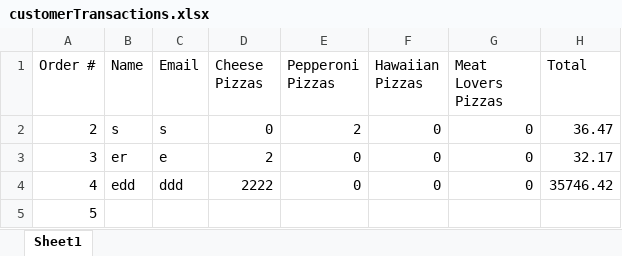
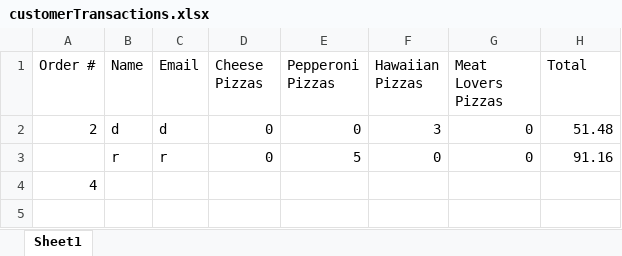
Before and after one commit to dac0d3/pythonWarriors, an Excel workbook: customerTransactions.xlsx, sheet Sheet1, drawn as a sheet; values as stored, in another font and other column widths than the file's, no borders; removed rows and columns are numbered as before the commit, all else as after; the diff names each change by its address in the sheet, - before the commit and + after, or states it on an @@ line.

```diff
--- a/customerTransactions.xlsx (sheet Sheet1)
+++ b/customerTransactions.xlsx (sheet Sheet1)
-B2 (Name): s
+B2 (Name): d
-C2 (Email): s
+C2 (Email): d
-E2 (Pepperoni Pizzas): 2
+E2 (Pepperoni Pizzas): 0
-F2 (Hawaiian Pizzas): 0
+F2 (Hawaiian Pizzas): 3
-H2 (Total): 36.47
+H2 (Total): 51.48
-row 3: 3 | er | e | 2 | 0 | 0 | 0 | 32.17
+row 3:  | r | r | 0 | 5 | 0 | 0 | 91.16
-B4 (Name): edd
+B4 (Name): (empty)
-C4 (Email): ddd
+C4 (Email): (empty)
-D4 (Cheese Pizzas): 2222
+D4 (Cheese Pizzas): (empty)
-E4 (Pepperoni Pizzas): 0
+E4 (Pepperoni Pizzas): (empty)
-F4 (Hawaiian Pizzas): 0
+F4 (Hawaiian Pizzas): (empty)
-G4 (Meat Lovers Pizzas): 0
+G4 (Meat Lovers Pizzas): (empty)
-H4 (Total): 35746.42
+H4 (Total): (empty)
-row 5: 5
```
Also changed, not shown: pythonParlorInventory.xlsx, 2 other files.
